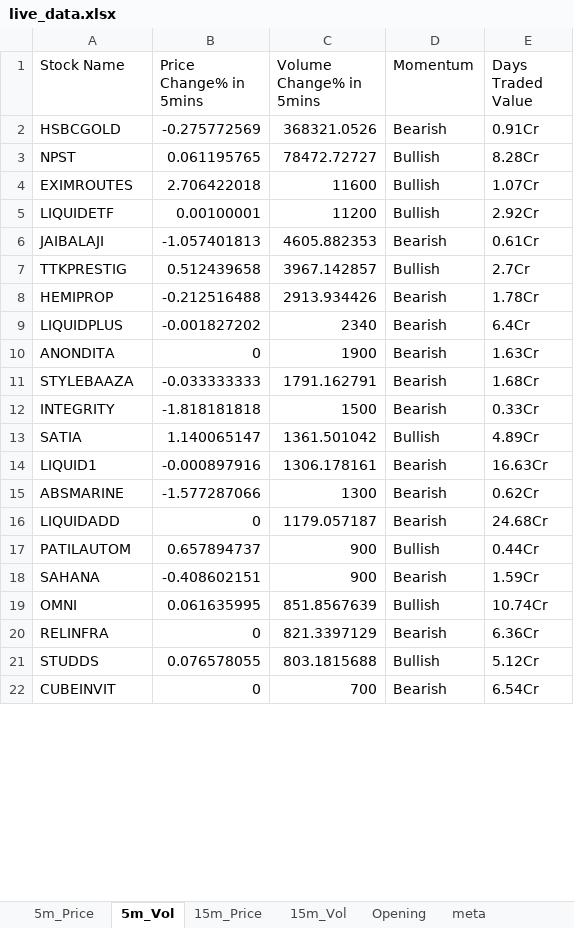
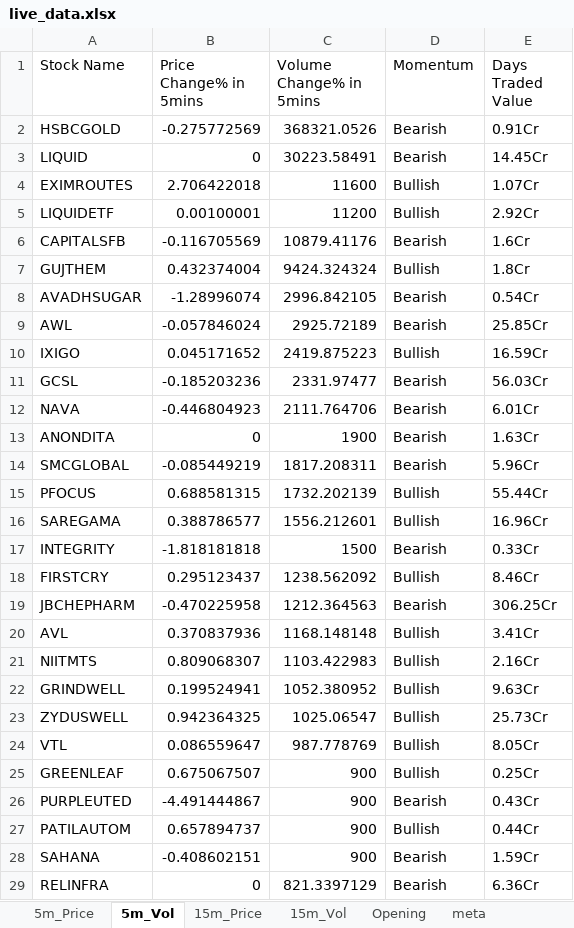
Before and after one commit to srbsharma92/priceAction2, an Excel workbook: data/live_data.xlsx, sheet 5m_Vol, drawn as a sheet; only a part is shown; the shorter side is filled out with more unchanged rows; values as stored, in another font and other column widths than the file's, no borders; removed rows and columns are numbered as before the commit, all else as after; the diff covers the shown part only; the diff names each change by its address in the sheet, - before the commit and + after, or states it on an @@ line.

```diff
--- a/data/live_data.xlsx (sheet 5m_Vol)
+++ b/data/live_data.xlsx (sheet 5m_Vol)
-row 3: NPST | 0.061195765 | 78472.72727 | Bullish | 8.28Cr
+row 3: LIQUID | 0 | 30223.58491 | Bearish | 14.45Cr
-row 6: JAIBALAJI | -1.057401813 | 4605.882353 | Bearish | 0.61Cr
-row 7: TTKPRESTIG | 0.512439658 | 3967.142857 | Bullish | 2.7Cr
-row 8: HEMIPROP | -0.212516488 | 2913.934426 | Bearish | 1.78Cr
-row 9: LIQUIDPLUS | -0.001827202 | 2340 | Bearish | 6.4Cr
+row 6: CAPITALSFB | -0.116705569 | 10879.41176 | Bearish | 1.6Cr
+row 7: GUJTHEM | 0.432374004 | 9424.324324 | Bullish | 1.8Cr
+row 8: AVADHSUGAR | -1.28996074 | 2996.842105 | Bearish | 0.54Cr
+row 9: AWL | -0.057846024 | 2925.72189 | Bearish | 25.85Cr
+row 10: IXIGO | 0.045171652 | 2419.875223 | Bullish | 16.59Cr
+row 11: GCSL | -0.185203236 | 2331.97477 | Bearish | 56.03Cr
+row 12: NAVA | -0.446804923 | 2111.764706 | Bearish | 6.01Cr
-row 11: STYLEBAAZA | -0.033333333 | 1791.162791 | Bearish | 1.68Cr
+row 14: SMCGLOBAL | -0.085449219 | 1817.208311 | Bearish | 5.96Cr
+row 15: PFOCUS | 0.688581315 | 1732.202139 | Bullish | 55.44Cr
+row 16: SAREGAMA | 0.388786577 | 1556.212601 | Bullish | 16.96Cr
-row 13: SATIA | 1.140065147 | 1361.501042 | Bullish | 4.89Cr
-row 14: LIQUID1 | -0.000897916 | 1306.178161 | Bearish | 16.63Cr
-row 15: ABSMARINE | -1.577287066 | 1300 | Bearish | 0.62Cr
-row 16: LIQUIDADD | 0 | 1179.057187 | Bearish | 24.68Cr
+row 18: FIRSTCRY | 0.295123437 | 1238.562092 | Bullish | 8.46Cr
+row 19: JBCHEPHARM | -0.470225958 | 1212.364563 | Bearish | 306.25Cr
+row 20: AVL | 0.370837936 | 1168.148148 | Bullish | 3.41Cr
+row 21: NIITMTS | 0.809068307 | 1103.422983 | Bullish | 2.16Cr
+row 22: GRINDWELL | 0.199524941 | 1052.380952 | Bullish | 9.63Cr
+row 23: ZYDUSWELL | 0.942364325 | 1025.06547 | Bullish | 25.73Cr
+row 24: VTL | 0.086559647 | 987.778769 | Bullish | 8.05Cr
+row 25: GREENLEAF | 0.675067507 | 900 | Bullish | 0.25Cr
+row 26: PURPLEUTED | -4.491444867 | 900 | Bearish | 0.43Cr
-row 19: OMNI | 0.061635995 | 851.8567639 | Bullish | 10.74Cr
-row 21: STUDDS | 0.076578055 | 803.1815688 | Bullish | 5.12Cr
```
Also changed, not shown: 38 added rows, 6 removed rows, 1 moved row and 3 edited cells elsewhere in this sheet, sheet 15m_Vol, sheet 15m_Price, sheet 5m_Price, sheet meta.
